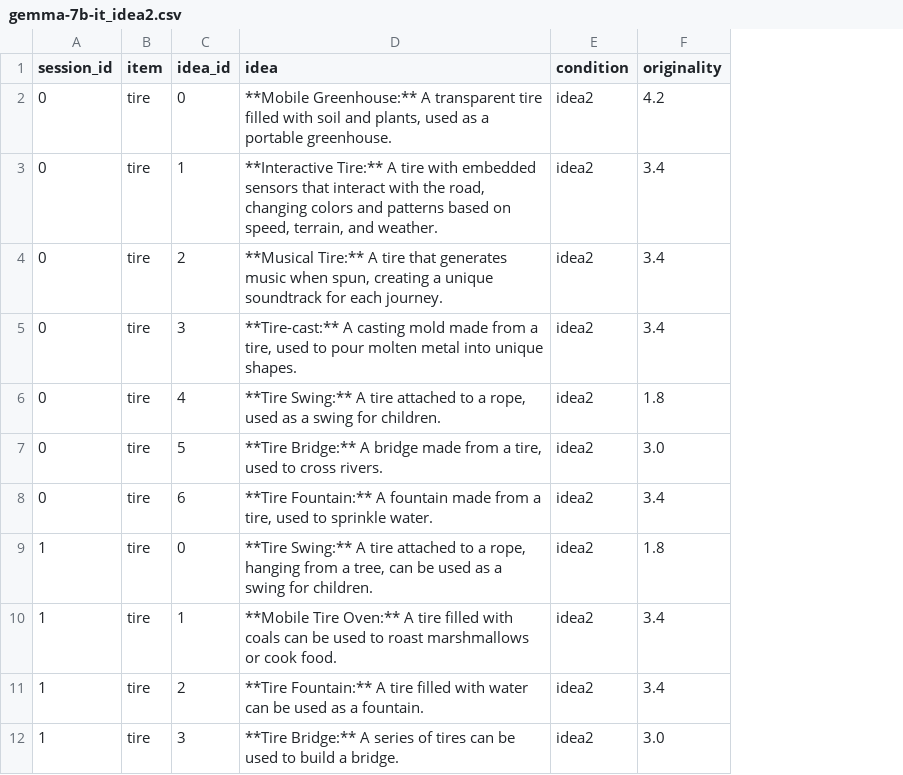
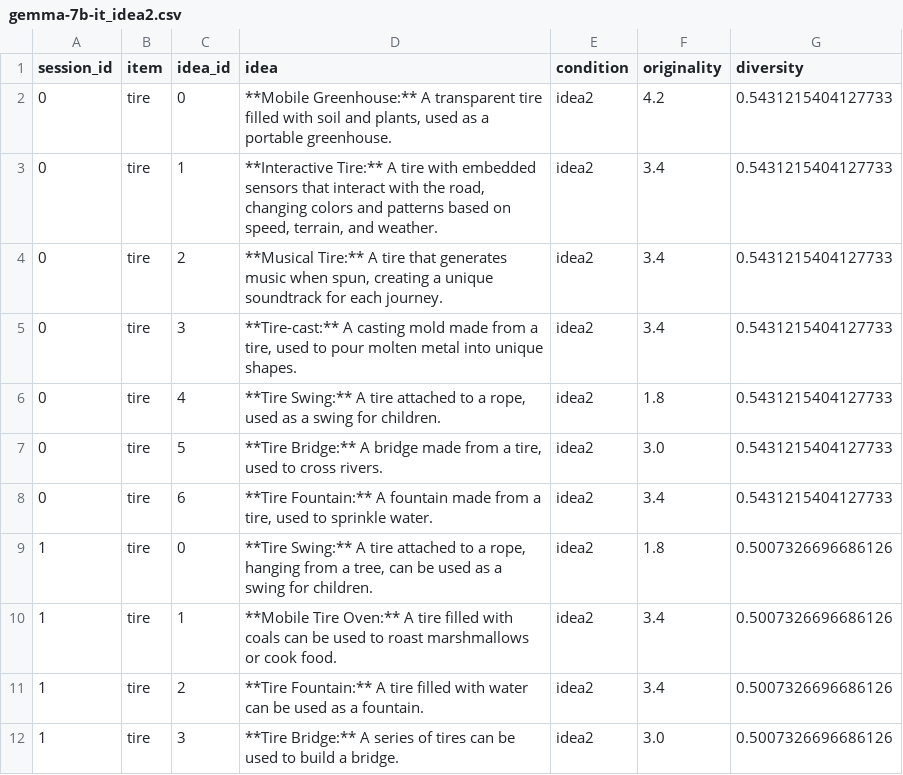
Before and after one commit to harsh-kumar9/llm-creativity-alignment, a CSV file: datasets/gemma-7b-it_idea2.csv, drawn as a sheet; only a part is shown; the diff names each change by its address in the sheet, - before the commit and + after, or states it on an @@ line.

```diff
--- a/datasets/gemma-7b-it_idea2.csv
+++ b/datasets/gemma-7b-it_idea2.csv
+column G (diversity), rows 2-12: 0.5431215404127733 | 0.5431215404127733 | 0.5431215404127733 | 0.5431215404127733 | 0.5431215404127733 | 0.5431215404127733 | 0.5431215404127733 | 0.5007326696686126 | 0.5007326696686126 | 0.5007326696686126 | 0.5007326696686126
```
Also changed, not shown: datasets/Llama-2-13b-chat-hf.csv, datasets/Llama-2-7b-chat-hf.csv, 6 other files.
